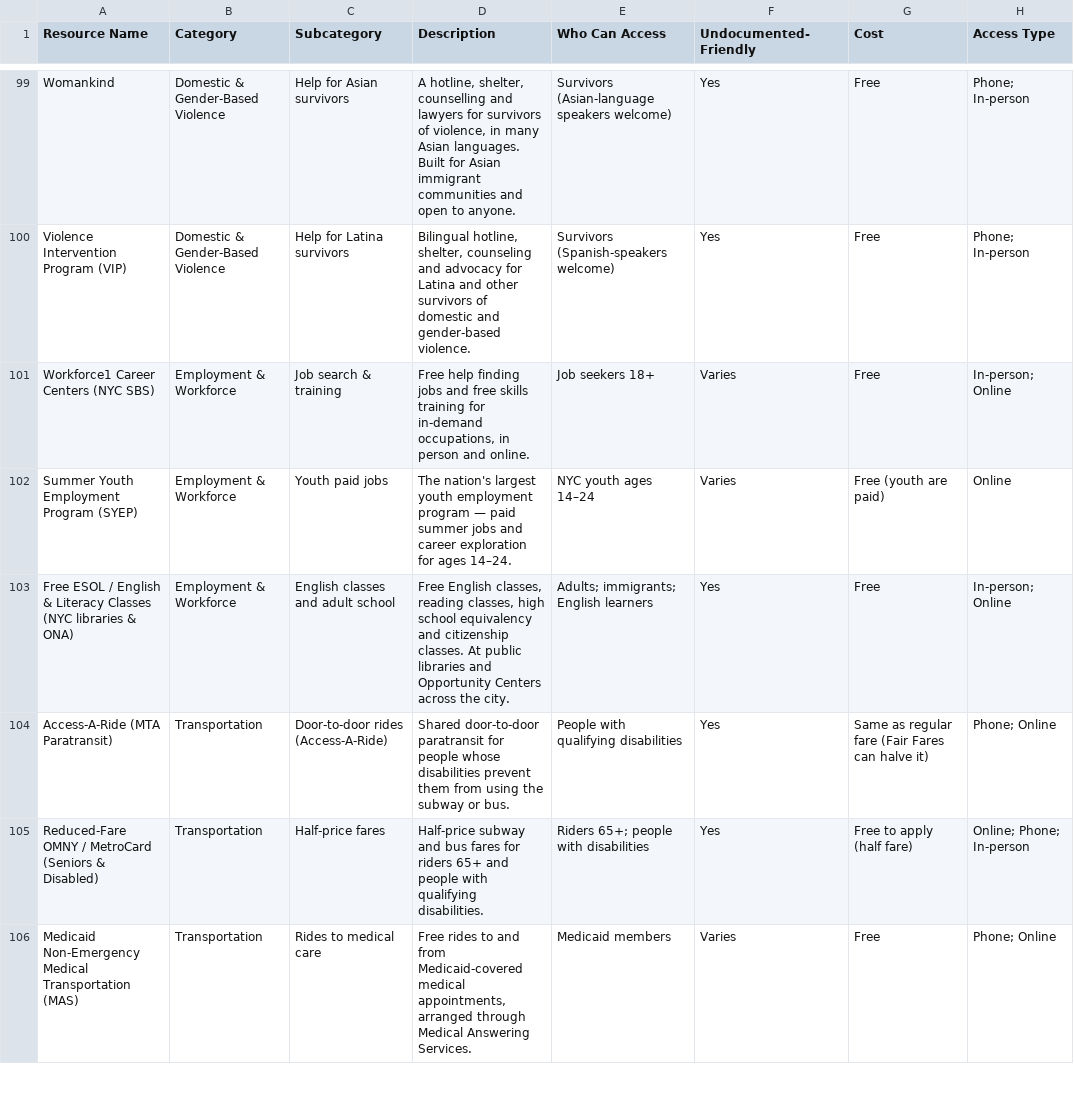
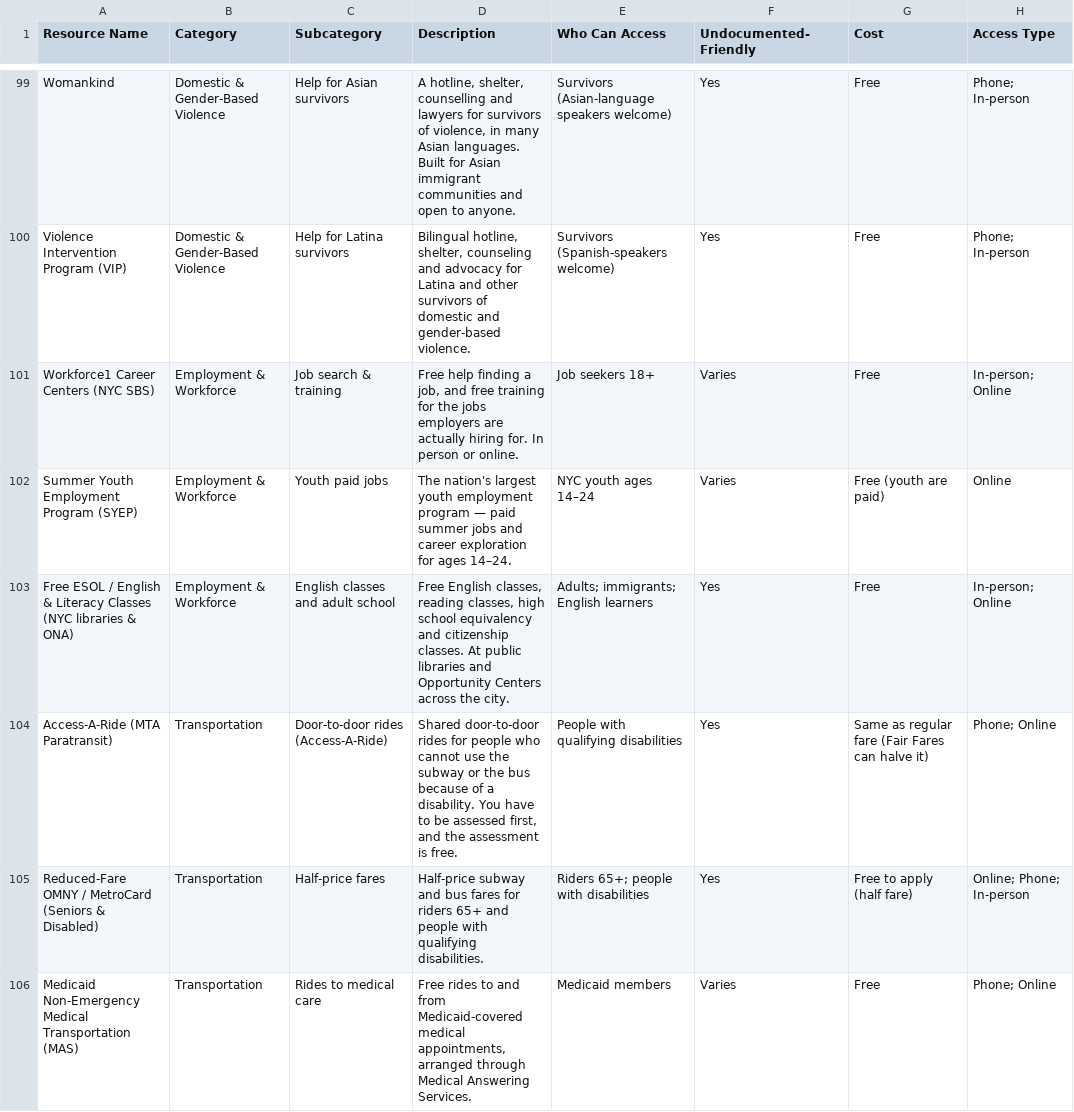
Before and after one commit to mpeng199/waypoint-site, a CSV file: data/resources.csv, drawn as a sheet; only a part is shown, gaps mark what is left out; the diff covers the shown part only; the diff names each change by its address in the sheet, - before the commit and + after, or states it on an @@ line.

Commit message:
The first card on every page, written from the reader's side
Eleven of the seventeen lead cards were still the agency's sentence.
'Membership program giving low-cost/no-cost primary and specialty care at NYC
Health + Hospitals for people who can't get or afford insurance' became
'Low-cost or no-cost care at the City's public hospitals for people who
cannot get insurance or cannot afford it. Immigration status does not matter,
and neither does what you earn.'

These are the cards most people read, because they are what a page opens
with.

```diff
--- a/data/resources.csv
+++ b/data/resources.csv
-D101 (Description): …help finding jobs and free skills training for in-demand occupations, in person and online.
+D101 (Description): …help finding a job, and free training for the jobs employers are actually hiring for. In person or online.
-D104 (Description): Shared door-to-door paratransit for people whose disabilities prevent them from using the subway or bus.
+D104 (Description): Shared door-to-door rides for people who cannot use the subway or the bus because of a disability. You have to be assessed first, and the assessment is free.
```
Also changed, not shown: 9 edited cells elsewhere in this file, 13 other files.
